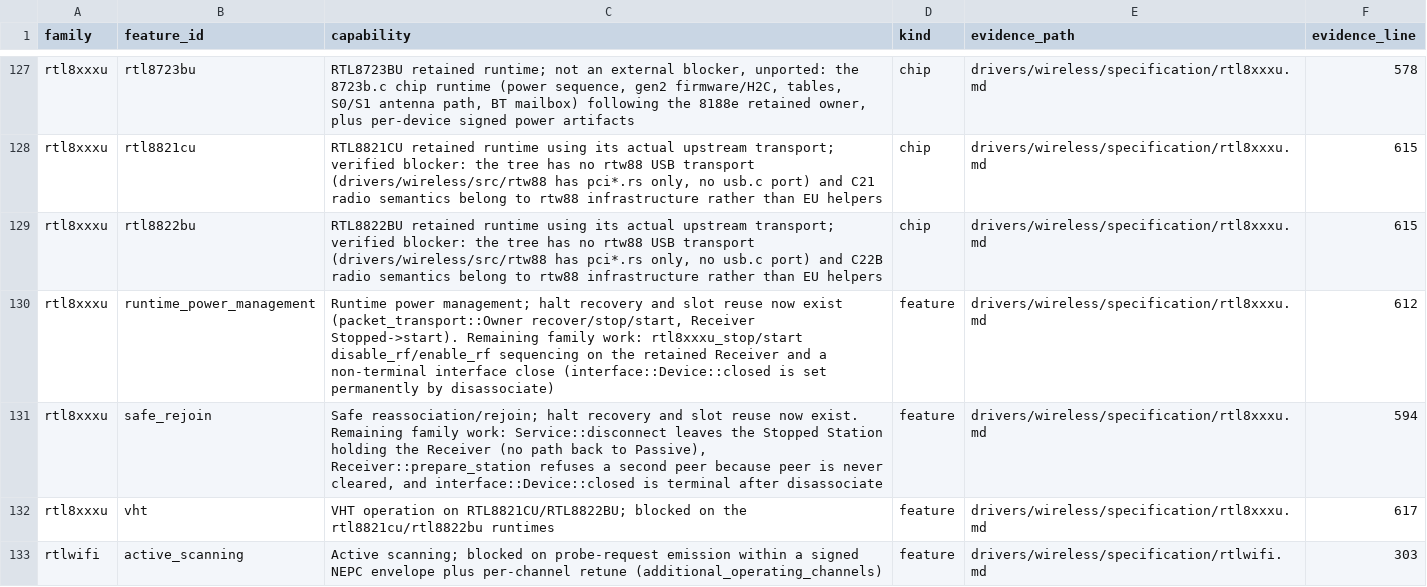
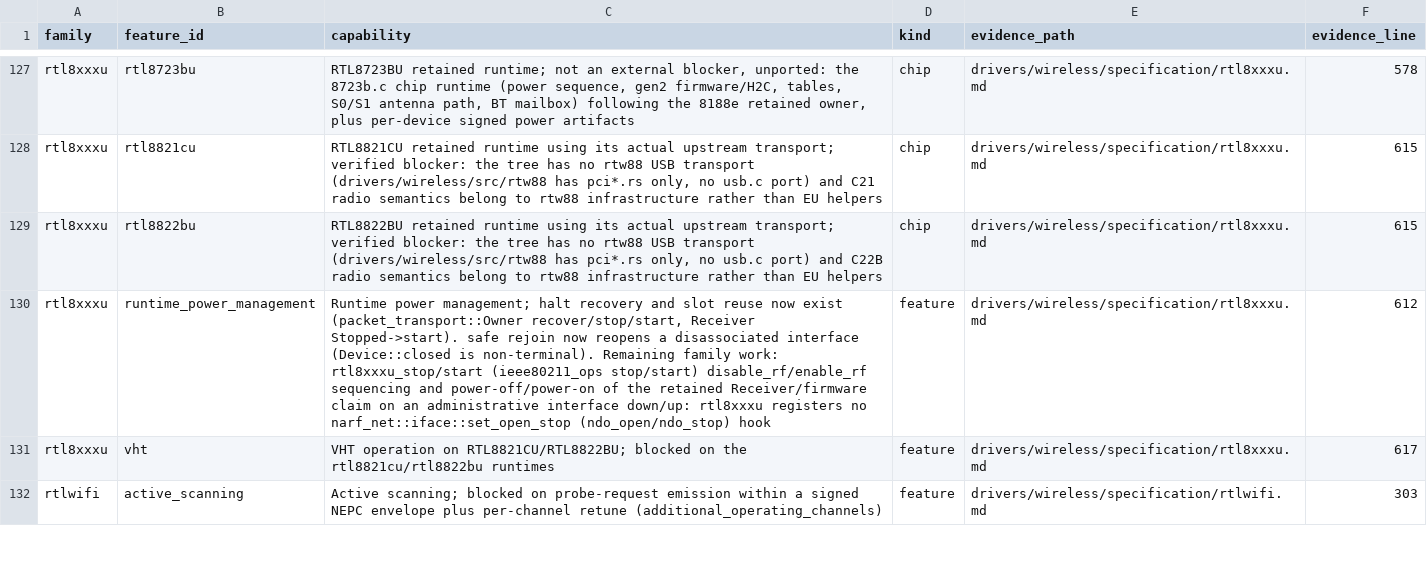
Before and after one commit to hodgesds/narf, a TSV file: drivers/wireless/research/remaining-features.tsv, drawn as a sheet; only a part is shown, gaps mark what is left out.

```diff
--- a/drivers/wireless/research/remaining-features.tsv
+++ b/drivers/wireless/research/remaining-features.tsv
@@ -129,4 +129,3 @@ rtl8xxxu	rtl8821cu	RTL8821CU retained runtime using its actual upstream transpor
 rtl8xxxu	rtl8822bu	RTL8822BU retained runtime using its actual upstream transport; verified blocker: the tree has no rtw88 USB transport (drivers/wireless/src/rtw88 has pci*.rs only, no usb.c port) and C22B radio semantics belong to rtw88 infrastructure rather than EU helpers	chip	drivers/wireless/specification/rtl8xxxu.md	615
-rtl8xxxu	runtime_power_management	Runtime power management; halt recovery and slot reuse now exist (packet_transport::Owner recover/stop/start, Receiver Stopped->start). Remaining family work: rtl8xxxu_stop/start disable_rf/enable_rf sequencing on the retained Receiver and a non-terminal interface close (interface::Device::closed is set permanently by disassociate)	feature	drivers/wireless/specification/rtl8xxxu.md	612
-rtl8xxxu	safe_rejoin	Safe reassociation/rejoin; halt recovery and slot reuse now exist. Remaining family work: Service::disconnect leaves the Stopped Station holding the Receiver (no path back to Passive), Receiver::prepare_station refuses a second peer because peer is never cleared, and interface::Device::closed is terminal after disassociate	feature	drivers/wireless/specification/rtl8xxxu.md	594
+rtl8xxxu	runtime_power_management	Runtime power management; halt recovery and slot reuse now exist (packet_transport::Owner recover/stop/start, Receiver Stopped->start). safe rejoin now reopens a disassociated interface (Device::closed is non-terminal). Remaining family work: rtl8xxxu_stop/start (ieee80211_ops stop/start) disable_rf/enable_rf sequencing and power-off/power-on of the retained Receiver/firmware claim on an administrative interface down/up: rtl8xxxu registers no narf_net::iface::set_open_stop (ndo_open/ndo_stop) hook	feature	drivers/wireless/specification/rtl8xxxu.md	612
 rtl8xxxu	vht	VHT operation on RTL8821CU/RTL8822BU; blocked on the rtl8821cu/rtl8822bu runtimes	feature	drivers/wireless/specification/rtl8xxxu.md	617
```
Also changed, not shown: 7 other files.
